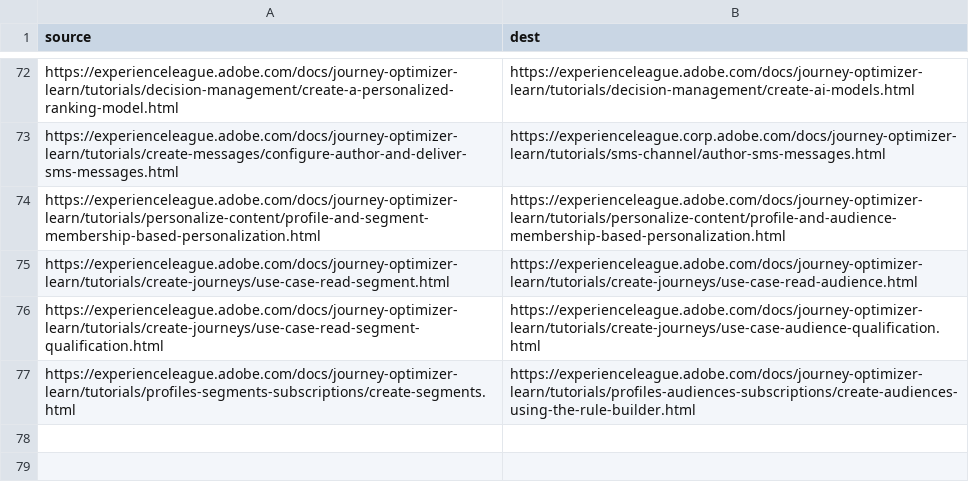
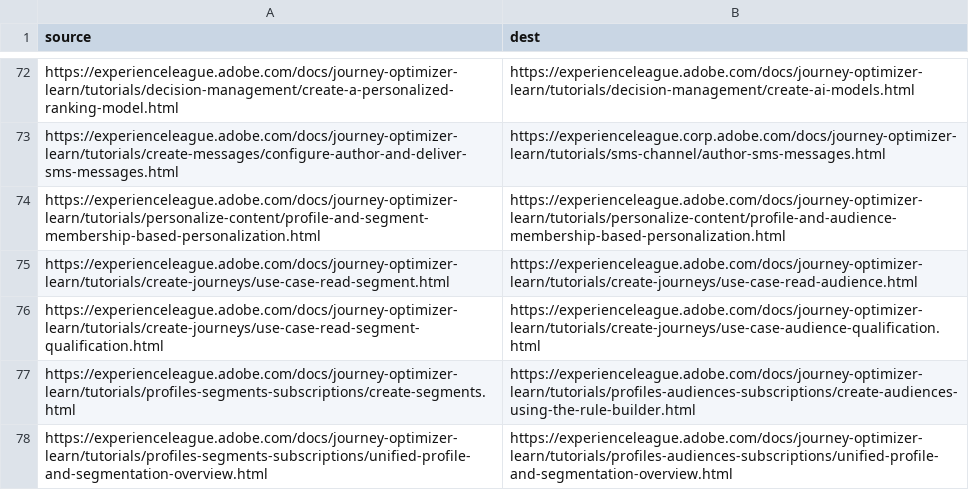
Before and after one commit to AdobeDocs/journey-optimizer-learn.en, a CSV file: redirects.csv, drawn as a sheet; only a part is shown, gaps mark what is left out; the diff names each change by its address in the sheet, - before the commit and + after, or states it on an @@ line.

Commit message:
Update redirects.csv

```diff
--- a/redirects.csv
+++ b/redirects.csv
+row 78: https://experienceleague.adobe.com/docs/journey-optimizer-learn/tutorials/profiles-segments-subscriptions/unified-profile-and-segmentation-overview.html | https://experienceleague.adobe.com/docs/journey-optimizer-learn/tutorials/profiles-audiences-subscriptions/unified-profile-and-segmentation-overview.html
```
